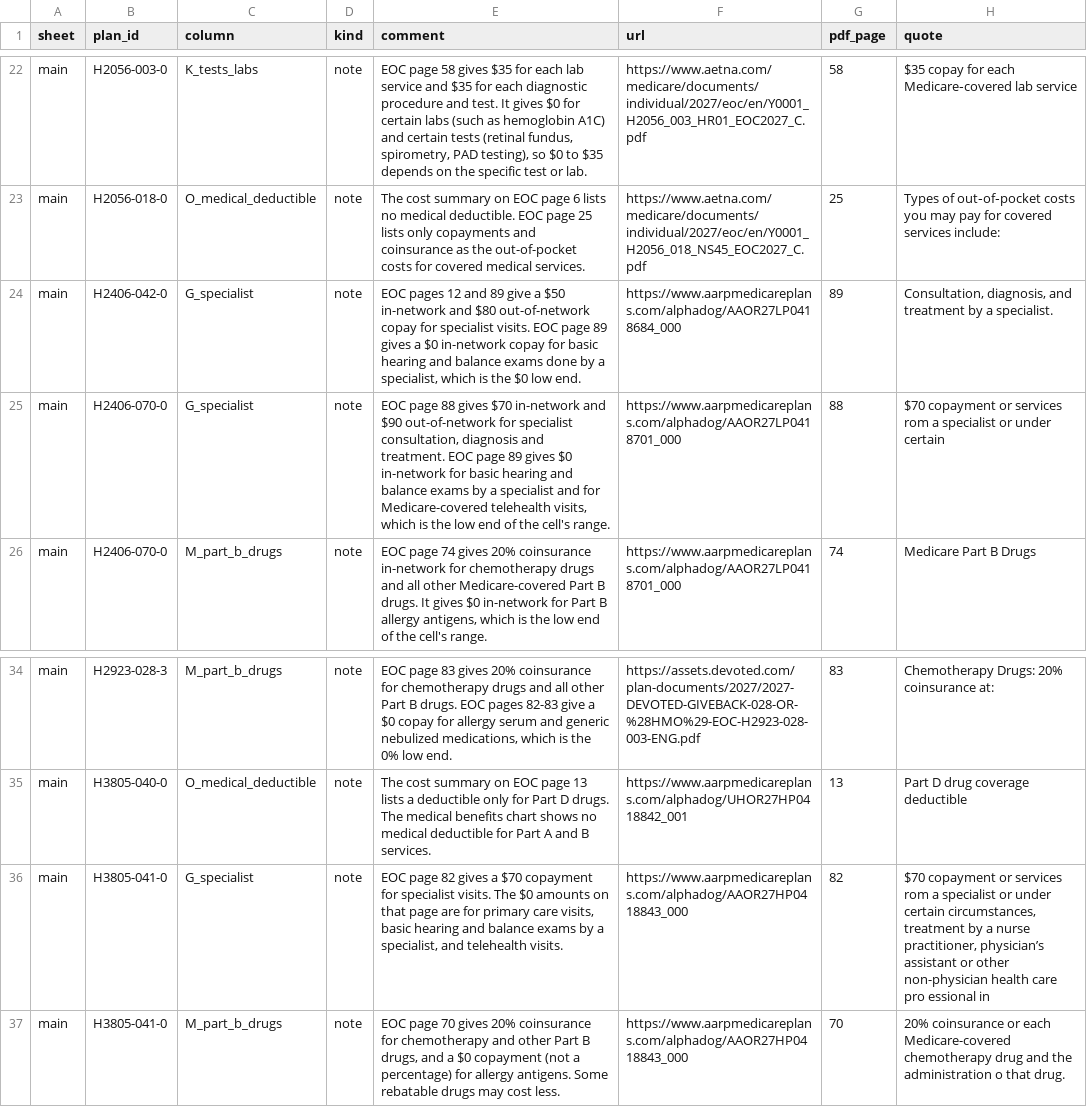
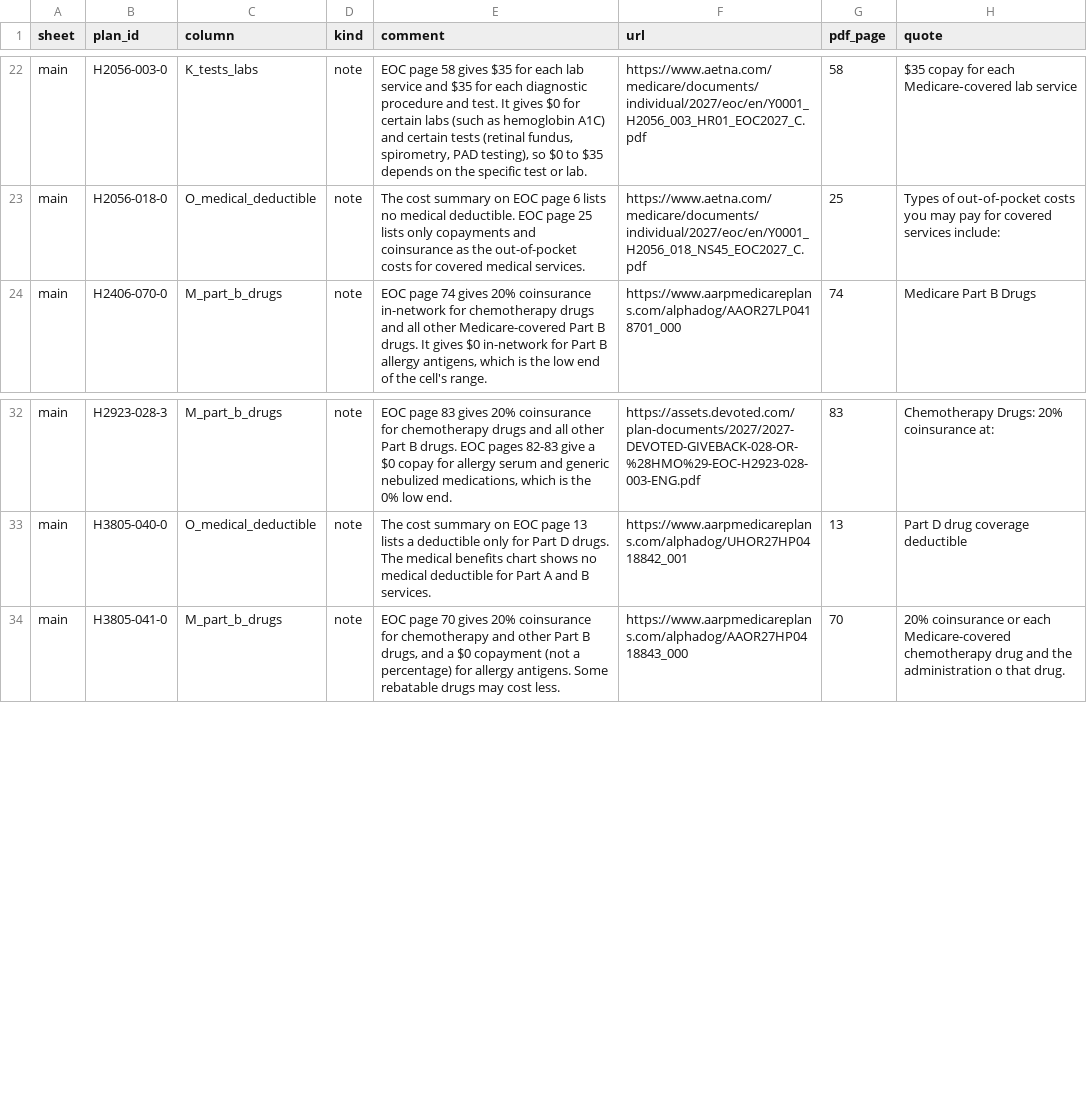
Before and after one commit to rosenhouse-bot-sandbox/shiba-data, a CSV file: repro/data/comments.csv, drawn as a sheet; only a part is shown, gaps mark what is left out.

```diff
--- a/repro/data/comments.csv
+++ b/repro/data/comments.csv
@@ -23,4 +23,2 @@ main,H2056-003-0,K_tests_labs,note,"EOC page 58 gives $35 for each lab service a
 main,H2056-018-0,O_medical_deductible,note,The cost summary on EOC page 6 lists no medical deductible. EOC page 25 lists only copayments and coinsurance as the out-of-pocket costs for covered medical services.,https://www.aetna.com/medicare/documents/individual/2027/eoc/en/Y0001_H2056_018_NS45_EOC2027_C.pdf,25,Types of out‑of‑pocket costs you may pay for covered services include:
-main,H2406-042-0,G_specialist,note,"EOC pages 12 and 89 give a $50 in-network and $80 out-of-network copay for specialist visits. EOC page 89 gives a $0 in-network copay for basic hearing and balance exams done by a specialist, which is the $0 low end.",https://www.aarpmedicareplans.com/alphadog/AAOR27LP0418684_000,89,"Consultation, diagnosis, and treatment by a specialist."
-main,H2406-070-0,G_specialist,note,"EOC page 88 gives $70 in-network and $90 out-of-network for specialist consultation, diagnosis and treatment. EOC page 89 gives $0 in-network for basic hearing and balance exams by a specialist and for Medicare-covered telehealth visits, which is the low end of the cell's range.",https://www.aarpmedicareplans.com/alphadog/AAOR27LP0418701_000,88,$70 copayment or services rom a specialist or under certain
 main,H2406-070-0,M_part_b_drugs,note,"EOC page 74 gives 20% coinsurance in-network for chemotherapy drugs and all other Medicare-covered Part B drugs. It gives $0 in-network for Part B allergy antigens, which is the low end of the cell's range.",https://www.aarpmedicareplans.com/alphadog/AAOR27LP0418701_000,74,Medicare Part B Drugs
@@ -35,3 +33,2 @@ main,H2923-028-3,M_part_b_drugs,note,"EOC page 83 gives 20% coinsurance for chem
 main,H3805-040-0,O_medical_deductible,note,The cost summary on EOC page 13 lists a deductible only for Part D drugs. The medical benefits chart shows no medical deductible for Part A and B services.,https://www.aarpmedicareplans.com/alphadog/UHOR27HP0418842_001,13,Part D drug coverage deductible
-main,H3805-041-0,G_specialist,note,"EOC page 82 gives a $70 copayment for specialist visits. The $0 amounts on that page are for primary care visits, basic hearing and balance exams by a specialist, and telehealth visits.",https://www.aarpmedicareplans.com/alphadog/AAOR27HP0418843_000,82,"$70 copayment or services rom a specialist or under certain circumstances, treatment by a nurse practitioner, physician’s assistant or other non-physician health care pro essional in"
 main,H3805-041-0,M_part_b_drugs,note,"EOC page 70 gives 20% coinsurance for chemotherapy and other Part B drugs, and a $0 copayment (not a percentage) for allergy antigens. Some rebatable drugs may cost less.",https://www.aarpmedicareplans.com/alphadog/AAOR27HP0418843_000,70,20% coinsurance or each Medicare-covered chemotherapy drug and the administration o that drug.
```
Also changed, not shown: repro/data/citations.csv, repro/data/dvha.csv, 5 other files.
